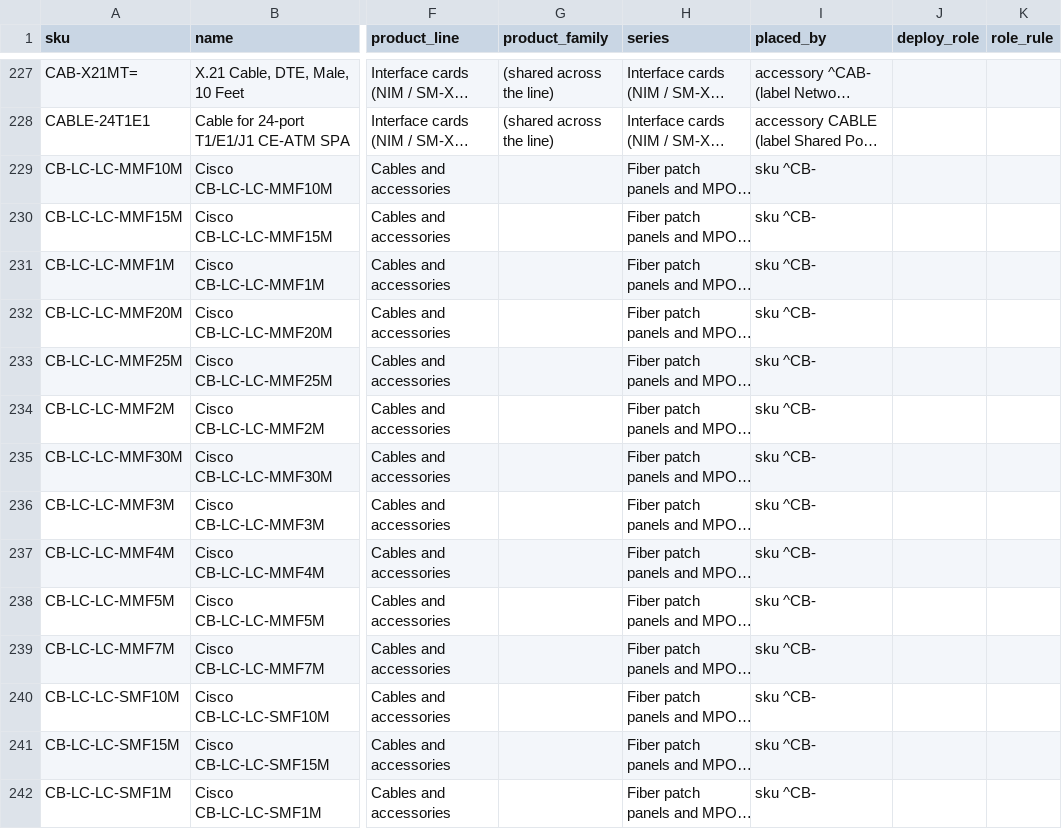
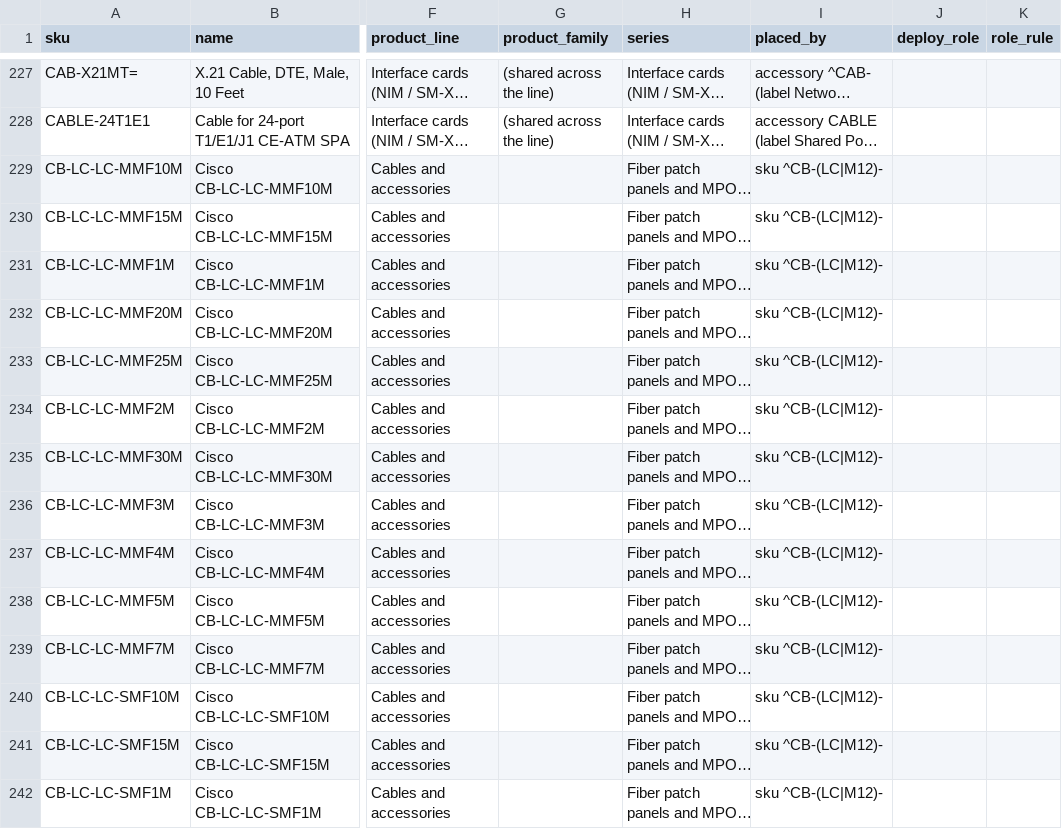
Before and after one commit to martinmarc293-code/netzspec-api, a TSV file: data/layers/cisco-interfaces-modules.rows.tsv, drawn as a sheet; only a part is shown, gaps mark what is left out; long unchanged cells end in …; the diff covers the shown part only; the diff names each change by its address in the sheet, - before the commit and + after, or states it on an @@ line.

```diff
--- a/data/layers/cisco-interfaces-modules.rows.tsv
+++ b/data/layers/cisco-interfaces-modules.rows.tsv
-I229:I242 (placed_by): sku ^CB-
+I229:I242 (placed_by): sku ^CB-(LC|M12)-
```
Also changed, not shown: 41 edited cells elsewhere in this file, data/layers/cisco-collaboration-endpoints.rows.tsv, data/layers/cisco-routers.rows.tsv, 21 other files.
